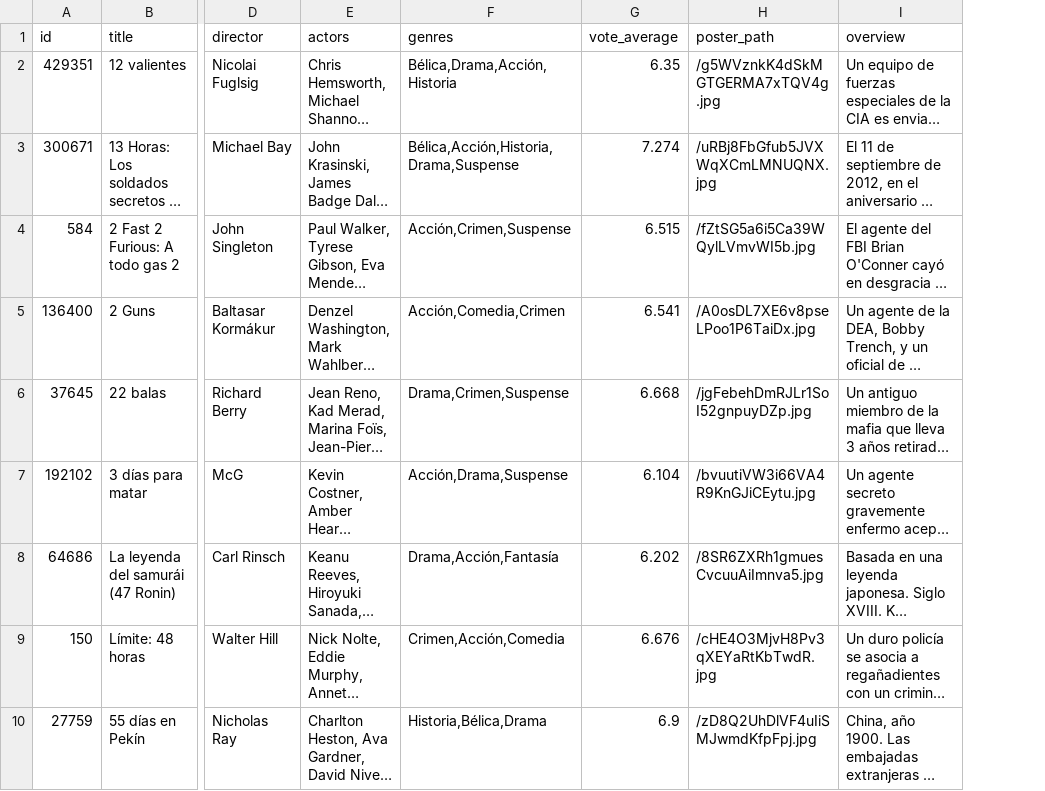
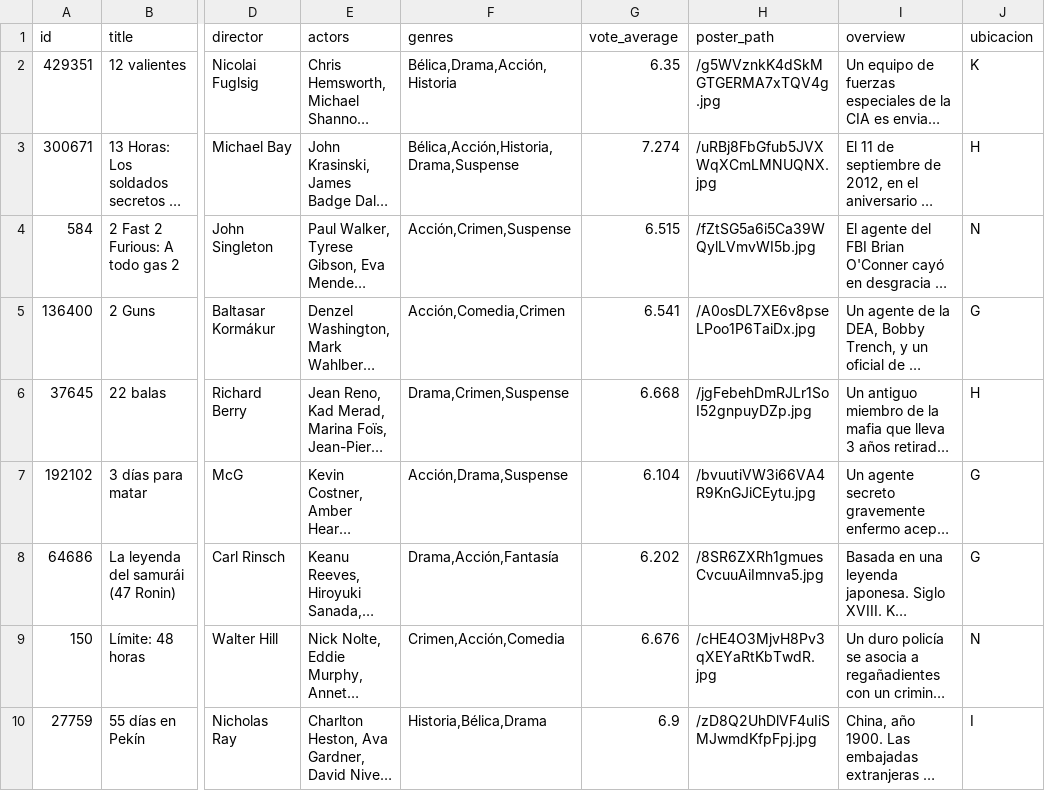
Before and after one commit to Tricolor3D/MiListaDePeliculas, a CSV file: peliculas.csv, drawn as a sheet; only a part is shown, gaps mark what is left out; long unchanged cells end in …; the diff covers the shown part only; the diff names each change by its address in the sheet, - before the commit and + after, or states it on an @@ line.

Commit message:
Add files via upload
agrega ubicacion

```diff
--- a/peliculas.csv
+++ b/peliculas.csv
+column J (ubicacion), rows 2-10: K | H | N | G | H | G | G | N | I
```
Also changed, not shown: 4 added rows, 10 removed rows and 3 edited cells elsewhere in this file, series.csv.
